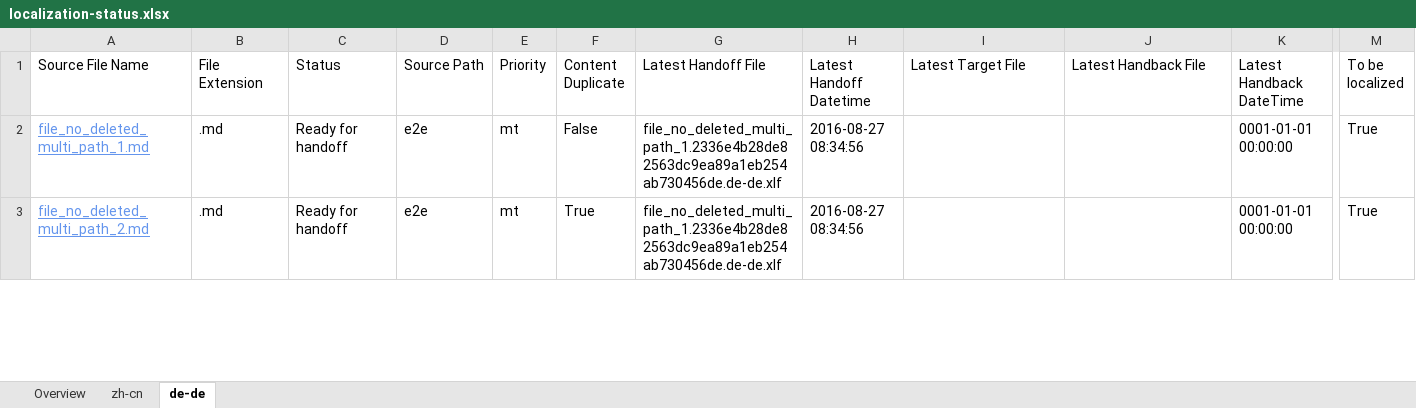
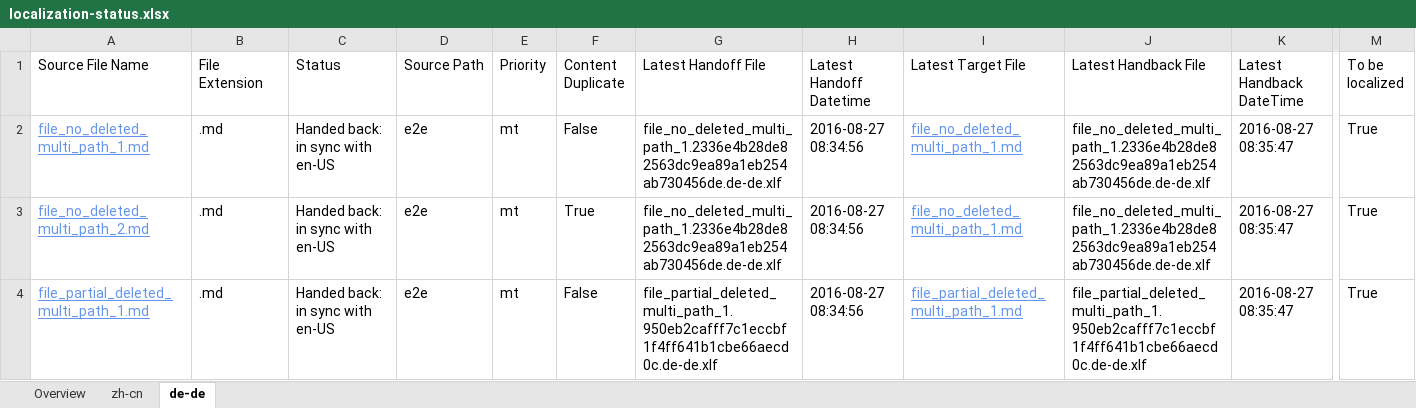
Before and after one commit to OpenLocalizationTestOrg/ol-test0-handback, an Excel workbook: ol-handback/OpenLocalizationTestOrg/ol-test0/ci/localization-status.xlsx, sheet de-de, drawn as a sheet; only a part is shown, gaps mark what is left out; values as stored, in another font and other column widths than the file's, no borders; table styles not drawn; rows hold the shown columns only; the diff covers the shown part only; the diff names each change by its address in the sheet, - before the commit and + after, or states it on an @@ line.

Commit message:
Generate Report for Handback

```diff
--- a/ol-handback/OpenLocalizationTestOrg/ol-test0/ci/localization-status.xlsx (sheet de-de)
+++ b/ol-handback/OpenLocalizationTestOrg/ol-test0/ci/localization-status.xlsx (sheet de-de)
-C2:C3 (Status): Ready for handoff
+C2:C3 (Status): Handed back: in sync with en-US
-I2:I3 (Latest Target File): (empty)
+I2:I3 (Latest Target File): file_no_deleted_multi_path_1.md
-J2:J3 (Latest Handback File): (empty)
+J2:J3 (Latest Handback File): file_no_deleted_multi_path_1.2336e4b28de82563dc9ea89a1eb254ab730456de.de-de.xlf
-K2:K3 (Latest Handback DateTime): 0001-01-01 00:00:00
+K2:K3 (Latest Handback DateTime): 2016-08-27 08:35:47
+row 4: file_partial_deleted_multi_path_1.md | .md | Handed back: in sync with en-US | e2e | mt | False | file_partial_deleted_multi_path_1.950eb2cafff7c1eccbf1f4ff641b1cbe66aecd0c.de-de.xlf | 2016-08-27 08:34:56 | file_partial_deleted_multi_path_1.md | file_partial_deleted_multi_path_1.950eb2cafff7c1eccbf1f4ff641b1cbe66aecd0c.de-de.xlf | 2016-08-27 08:35:47 | True
```
Also changed, not shown: 1 removed row and 4 edited cells elsewhere in this sheet, sheet zh-cn, sheet Overview, 1 other file.
